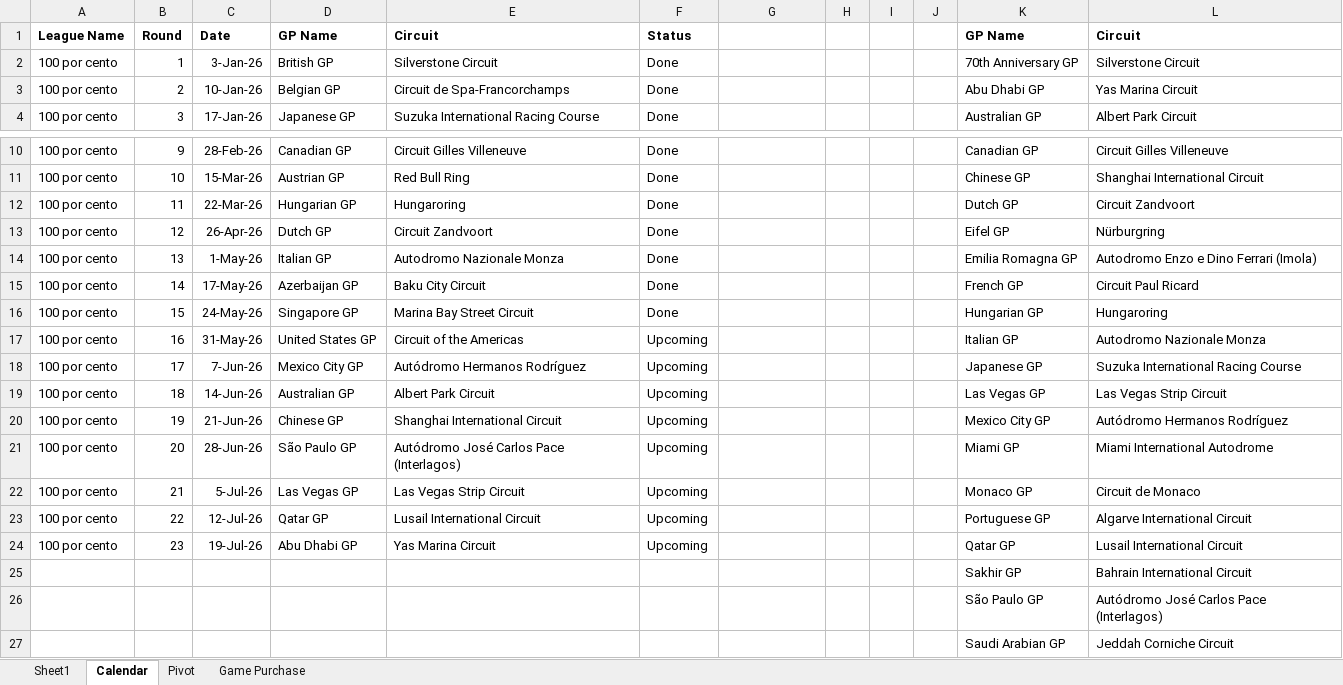
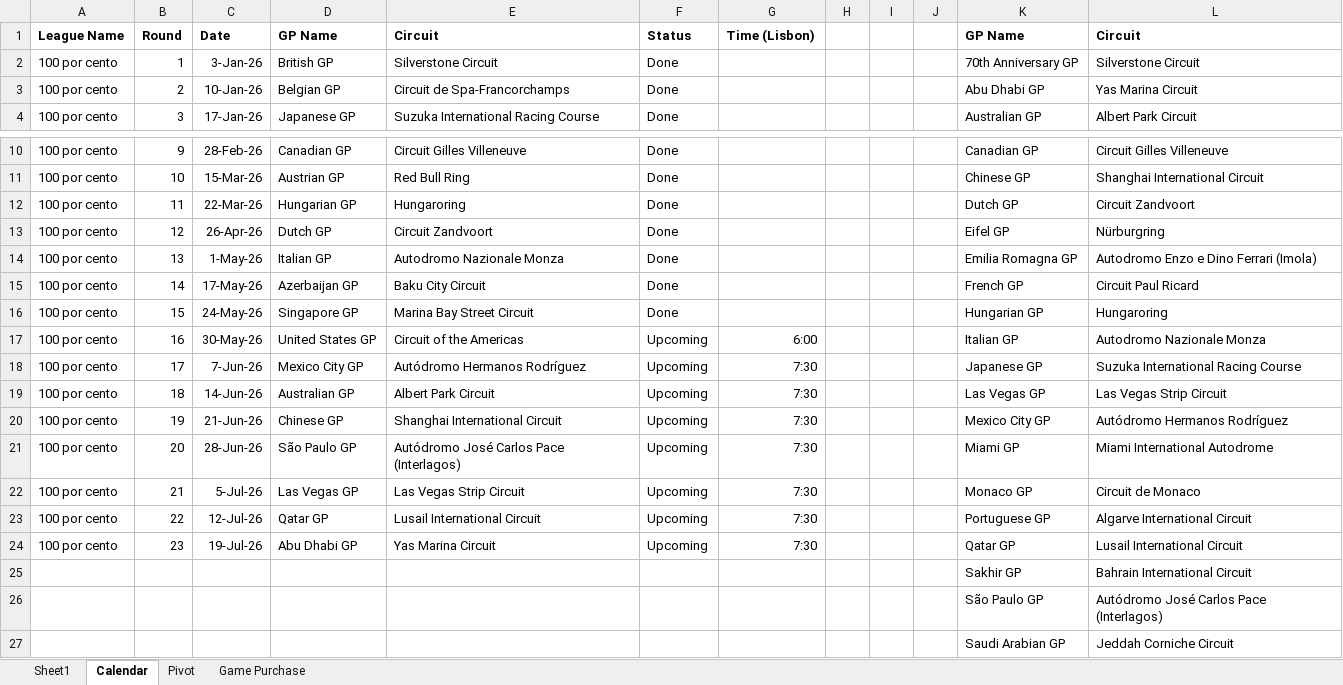
Before and after one commit to rcr1995/f1-game-dashboard, an Excel workbook: F1_Standings.xlsx, sheet Calendar, drawn as a sheet; only a part is shown, gaps mark what is left out; values as stored, in another font and other column widths than the file's, no borders; the diff names each change by its address in the sheet, - before the commit and + after, or states it on an @@ line.

```diff
--- a/F1_Standings.xlsx (sheet Calendar)
+++ b/F1_Standings.xlsx (sheet Calendar)
-G1: (empty)
+G1: Time (Lisbon)
-C17: 31-May-26
+C17: 30-May-26
-G17: (empty)
+G17: 6:00
-G18:G24: (empty)
+G18:G24: 7:30
```
Also changed, not shown: formulas that keep their value, 2 other files.
